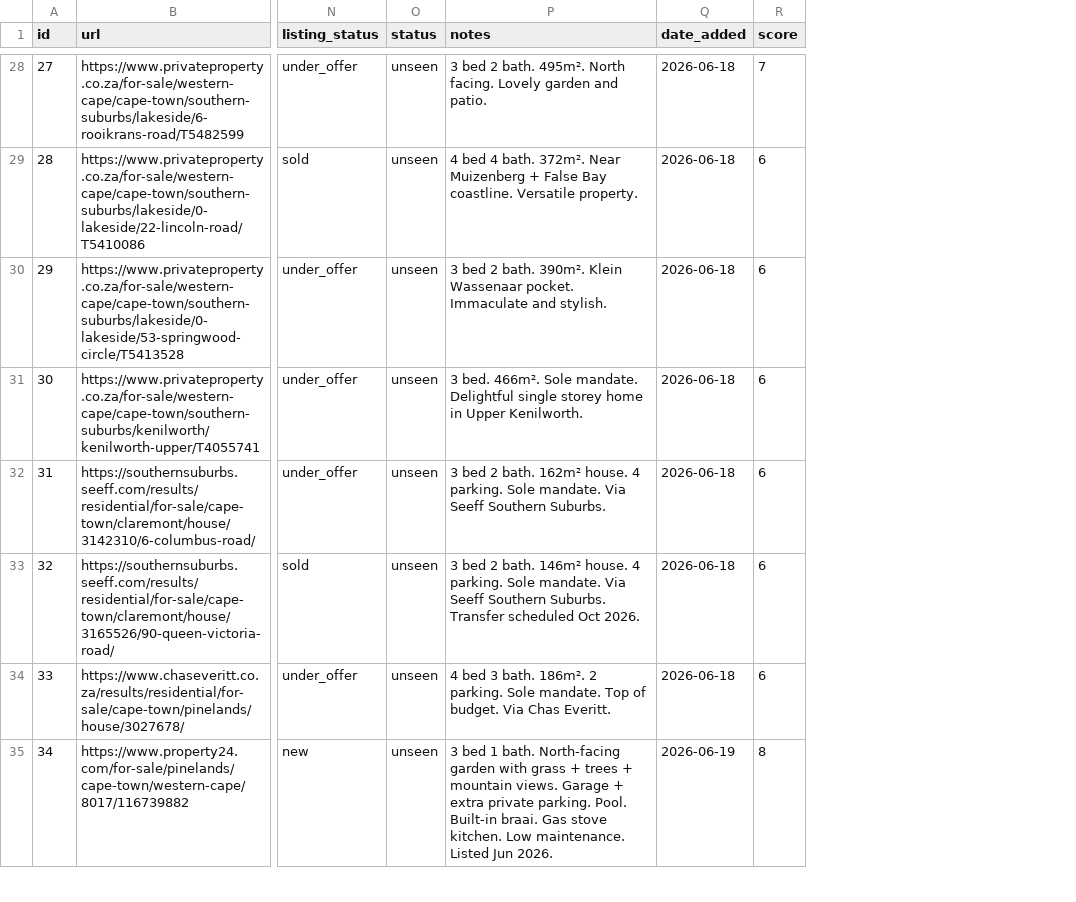
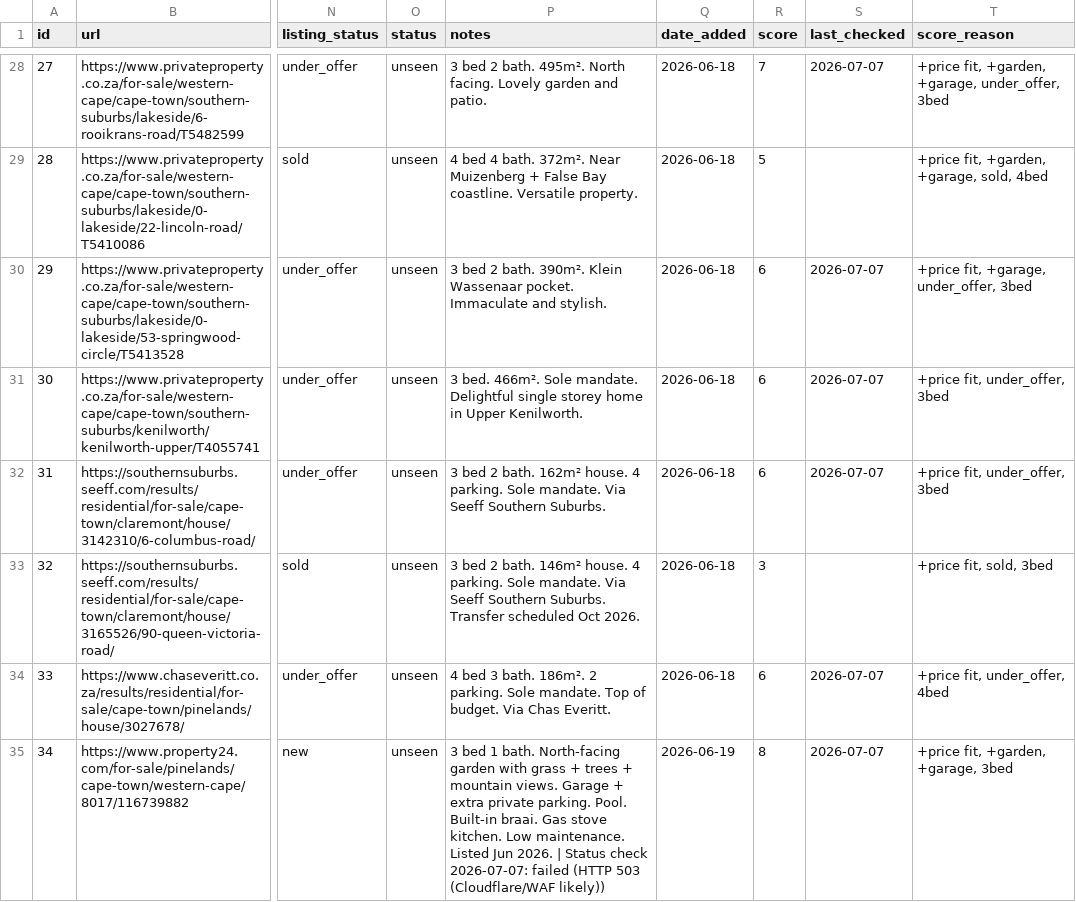
Before and after one commit to system123/house-search, a CSV file: listings.csv, drawn as a sheet; only a part is shown, gaps mark what is left out; the diff covers the shown part only; the diff names each change by its address in the sheet, - before the commit and + after, or states it on an @@ line.

```diff
--- a/listings.csv
+++ b/listings.csv
+column S (last_checked), rows 28-35: 2026-07-07 |  | 2026-07-07 | 2026-07-07 | 2026-07-07 |  | 2026-07-07 | 2026-07-07
+column T (score_reason), rows 28-35: +price fit, +garden, +garage, under_offer, 3bed | +price fit, +garden, +garage, sold, 4bed | +price fit, +garage, under_offer, 3bed | +price fit, under_offer, 3bed | +price fit, under_offer, 3bed | +price fit, sold, 3bed | +price fit, under_offer, 4bed | +price fit, +garden, +garage, 3bed
-R29 (score): 6
+R29 (score): 5
-R33 (score): 6
+R33 (score): 3
-P35 (notes): …Jun 2026.
+P35 (notes): …Jun 2026. | Status check 2026-07-07: failed (HTTP 503 (Cloudflare/WAF likely))
```
Also changed, not shown: 2 added rows and 58 edited cells elsewhere in this file, 1 other file.
